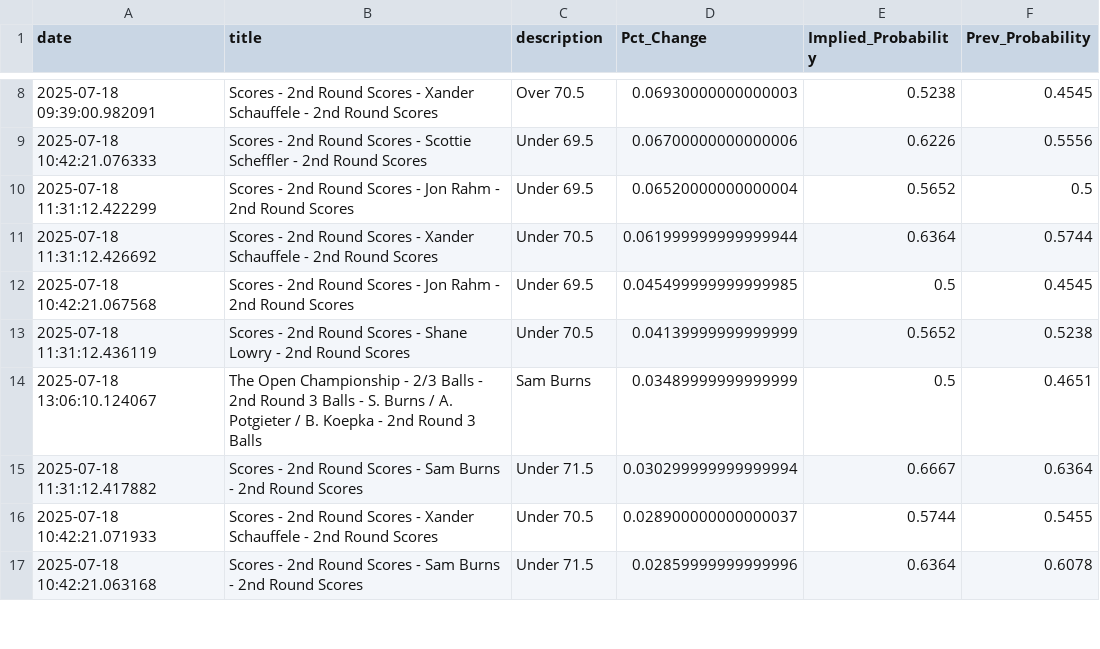
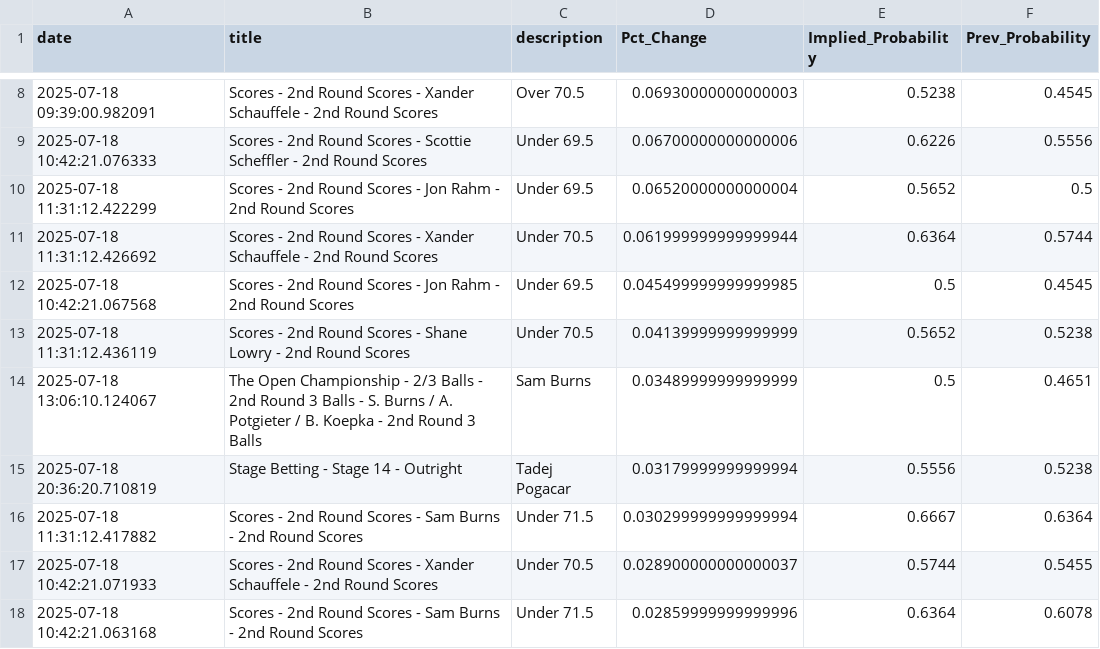
Before and after one commit to aaroncolesmith/data_bovada, a CSV file: data/bovada_scatter.csv, drawn as a sheet; only a part is shown, gaps mark what is left out; the diff covers the shown part only; the diff names each change by its address in the sheet, - before the commit and + after, or states it on an @@ line.

```diff
--- a/data/bovada_scatter.csv
+++ b/data/bovada_scatter.csv
+row 15: 2025-07-18 20:36:20.710819 | Stage Betting - Stage 14 - Outright | Tadej Pogacar | 0.03179999999999994 | 0.5556 | 0.5238
```
Also changed, not shown: 9 added rows, 4 removed rows and 6 moved rows elsewhere in this file, 1 other file.
